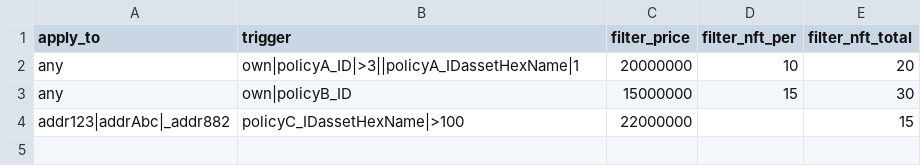
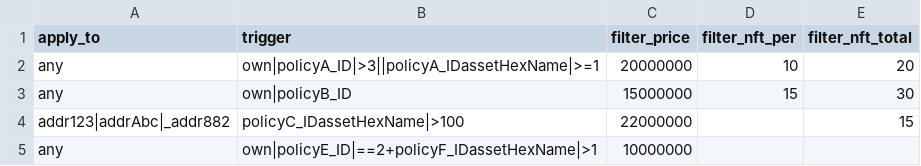
Before and after one commit to MadeWithLovelace/MintedWithLovelace-scripts, a CSV file: sampleActionScript.csv, drawn as a sheet.

Commit message:
Update sampleActionScript.csv

```diff
--- a/sampleActionScript.csv
+++ b/sampleActionScript.csv
@@ -1,4 +1,5 @@
 apply_to,trigger,filter_price,filter_nft_per,filter_nft_total
-any,own|policyA_ID|>3||policyA_IDassetHexName|1,20000000,10,20
+any,own|policyA_ID|>3||policyA_IDassetHexName|>=1,20000000,10,20
 any,own|policyB_ID,15000000,15,30
 addr123|addrAbc|_addr882,policyC_IDassetHexName|>100,22000000,,15
+any,own|policyE_ID|==2+policyF_IDassetHexName|>1,10000000,,
```
